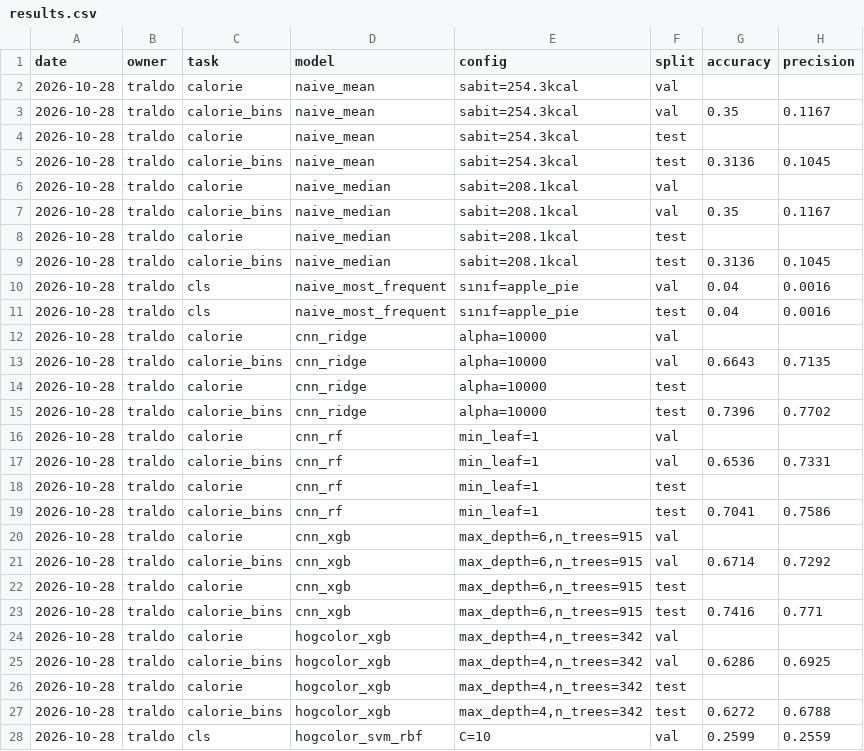
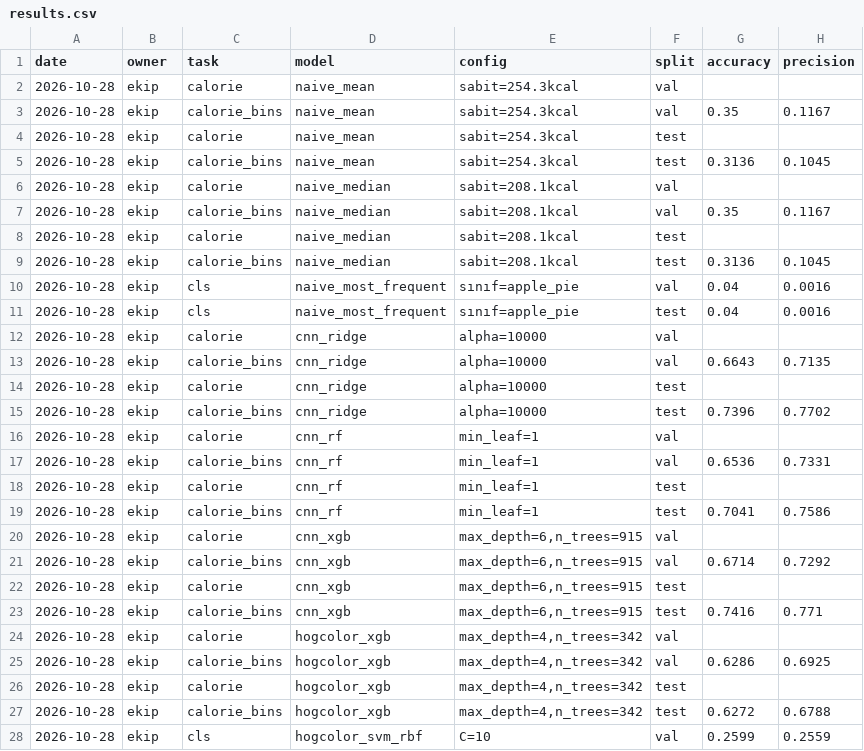
Before and after one commit to yusufcankucuk/ne-yedim, a CSV file: results/results.csv, drawn as a sheet; only a part is shown; the diff covers the shown part only; the diff names each change by its address in the sheet, - before the commit and + after, or states it on an @@ line.

```diff
--- a/results/results.csv
+++ b/results/results.csv
-B2:B28 (owner): traldo
+B2:B28 (owner): ekip
```
Also changed, not shown: 9 edited cells elsewhere in this file, 32 other files.
